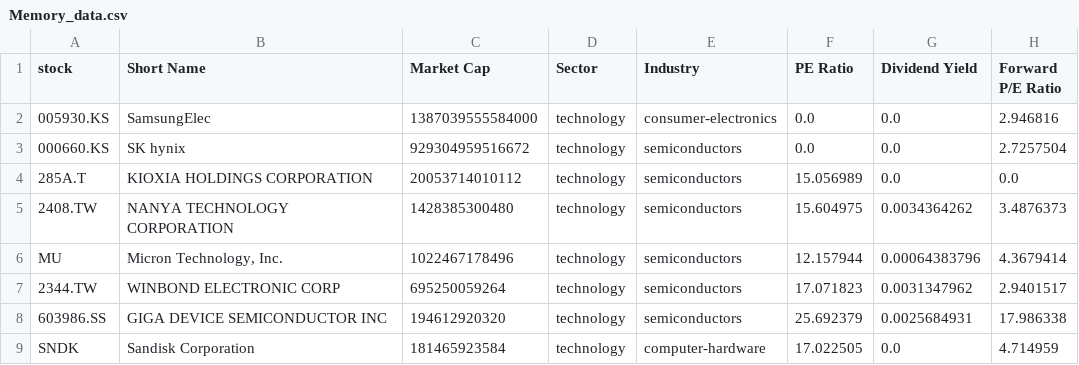
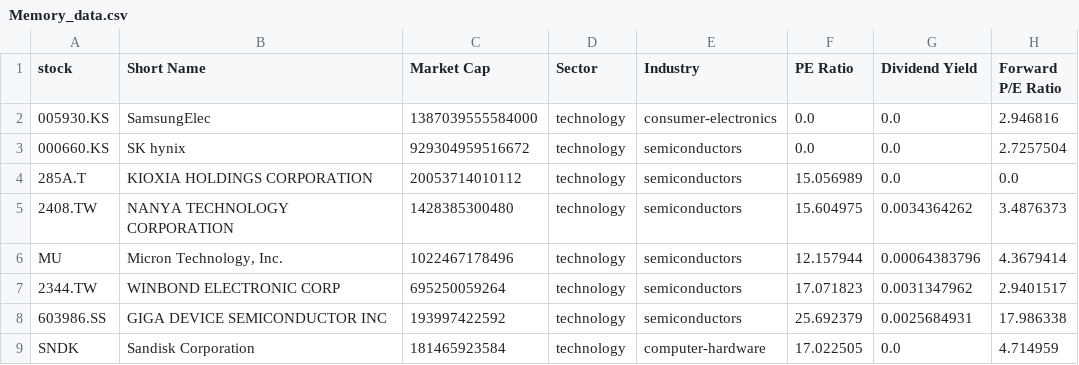
Before and after one commit to chenyicheng2008/sp500-OHLC, a CSV file: data/weekly_reutin/Memory_data.csv, drawn as a sheet; only a part is shown; the diff names each change by its address in the sheet, - before the commit and + after, or states it on an @@ line.

```diff
--- a/data/weekly_reutin/Memory_data.csv
+++ b/data/weekly_reutin/Memory_data.csv
-C8 (Market Cap): 194612920320
+C8 (Market Cap): 193997422592
```
Also changed, not shown: data/weekly_reutin/Memory_ohlc.csv, data/weekly_reutin/SP550_memory_combined.csv, 3 other files.
